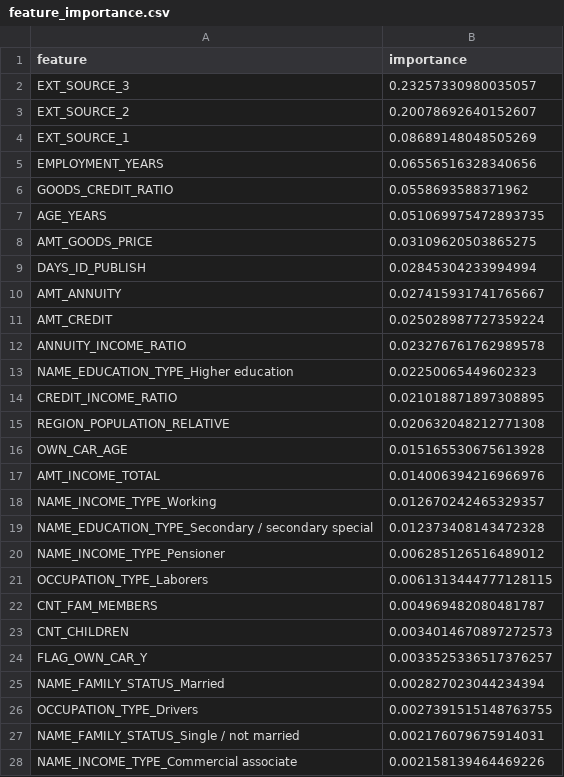
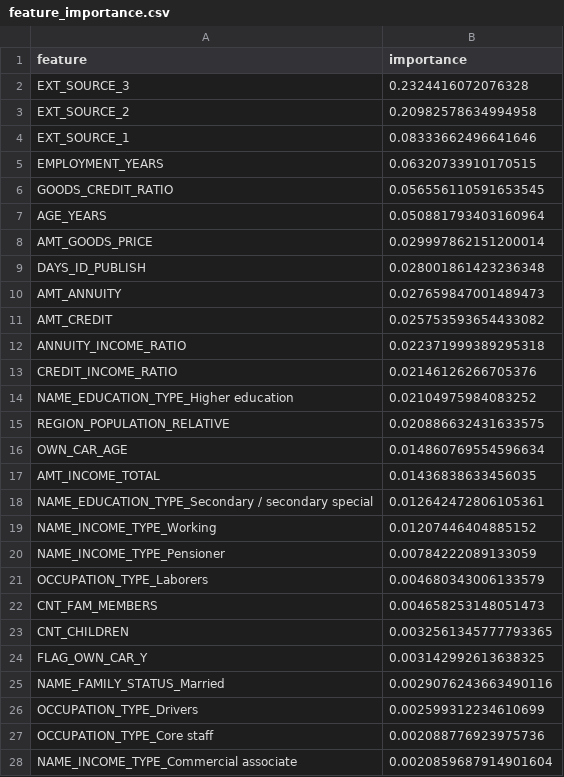
Before and after one commit to dabrai-sim/microfinance-credit-scoring, a CSV file: feature_importance.csv, drawn as a sheet; only a part is shown; the diff covers the shown part only.

```diff
--- a/feature_importance.csv
+++ b/feature_importance.csv
@@ -1,28 +1,28 @@
 feature,importance
-EXT_SOURCE_3,0.23257330980035057
-EXT_SOURCE_2,0.20078692640152607
-EXT_SOURCE_1,0.08689148048505269
-EMPLOYMENT_YEARS,0.06556516328340656
-GOODS_CREDIT_RATIO,0.0558693588371962
-AGE_YEARS,0.051069975472893735
-AMT_GOODS_PRICE,0.03109620503865275
-DAYS_ID_PUBLISH,0.02845304233994994
-AMT_ANNUITY,0.027415931741765667
-AMT_CREDIT,0.025028987727359224
-ANNUITY_INCOME_RATIO,0.023276761762989578
-NAME_EDUCATION_TYPE_Higher education,0.02250065449602323
-CREDIT_INCOME_RATIO,0.021018871897308895
-REGION_POPULATION_RELATIVE,0.020632048212771308
-OWN_CAR_AGE,0.015165530675613928
-AMT_INCOME_TOTAL,0.014006394216966976
-NAME_INCOME_TYPE_Working,0.012670242465329357
-NAME_EDUCATION_TYPE_Secondary / secondary special,0.012373408143472328
-NAME_INCOME_TYPE_Pensioner,0.006285126516489012
-OCCUPATION_TYPE_Laborers,0.0061313444777128115
-CNT_FAM_MEMBERS,0.004969482080481787
-CNT_CHILDREN,0.0034014670897272573
-FLAG_OWN_CAR_Y,0.0033525336517376257
-NAME_FAMILY_STATUS_Married,0.002827023044234394
-OCCUPATION_TYPE_Drivers,0.0027391515148763755
-NAME_FAMILY_STATUS_Single / not married,0.002176079675914031
-NAME_INCOME_TYPE_Commercial associate,0.002158139464469226
+EXT_SOURCE_3,0.2324416072076328
+EXT_SOURCE_2,0.20982578634994958
+EXT_SOURCE_1,0.08333662496641646
+EMPLOYMENT_YEARS,0.06320733910170515
+GOODS_CREDIT_RATIO,0.056556110591653545
+AGE_YEARS,0.050881793403160964
+AMT_GOODS_PRICE,0.029997862151200014
+DAYS_ID_PUBLISH,0.028001861423236348
+AMT_ANNUITY,0.027659847001489473
+AMT_CREDIT,0.025753593654433082
+ANNUITY_INCOME_RATIO,0.022371999389295318
+CREDIT_INCOME_RATIO,0.02146126266705376
+NAME_EDUCATION_TYPE_Higher education,0.02104975984083252
+REGION_POPULATION_RELATIVE,0.020886632431633575
+OWN_CAR_AGE,0.014860769554596634
+AMT_INCOME_TOTAL,0.01436838633456035
+NAME_EDUCATION_TYPE_Secondary / secondary special,0.012642472806105361
+NAME_INCOME_TYPE_Working,0.01207446404885152
+NAME_INCOME_TYPE_Pensioner,0.00784222089133059
+OCCUPATION_TYPE_Laborers,0.004680343006133579
+CNT_FAM_MEMBERS,0.004658253148051473
+CNT_CHILDREN,0.0032561345777793365
+FLAG_OWN_CAR_Y,0.003142992613638325
+NAME_FAMILY_STATUS_Married,0.0029076243663490116
+OCCUPATION_TYPE_Drivers,0.002599312234610699
+OCCUPATION_TYPE_Core staff,0.002088776923975736
+NAME_INCOME_TYPE_Commercial associate,0.0020859687914901604
```
Also changed, not shown: 7 added rows, 7 removed rows and 17 edited cells elsewhere in this file, 18 other files.
